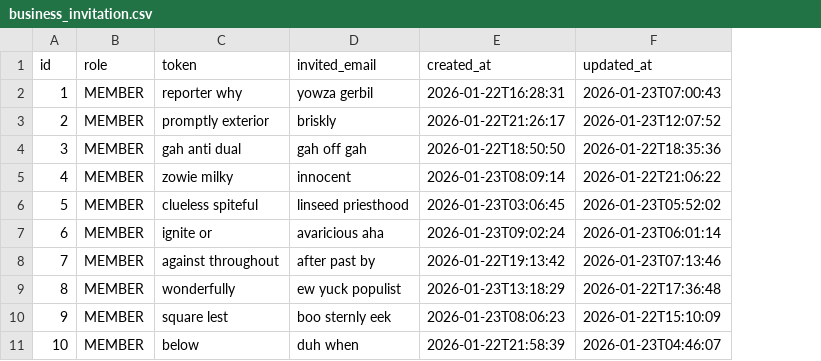
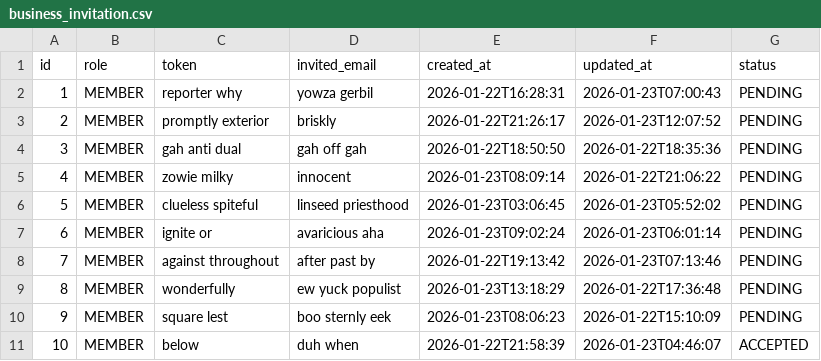
Before and after one commit to walshe/jhipster-multitenant-template, a CSV file: src/main/resources/config/liquibase/fake-data/business_invitation.csv, drawn as a sheet; the diff names each change by its address in the sheet, - before the commit and + after, or states it on an @@ line.

Commit message:
basic invitation creation

```diff
--- a/src/main/resources/config/liquibase/fake-data/business_invitation.csv
+++ b/src/main/resources/config/liquibase/fake-data/business_invitation.csv
+column G (status), rows 2-11: PENDING | PENDING | PENDING | PENDING | PENDING | PENDING | PENDING | PENDING | PENDING | ACCEPTED
```
Also changed, not shown: 24 other files.
